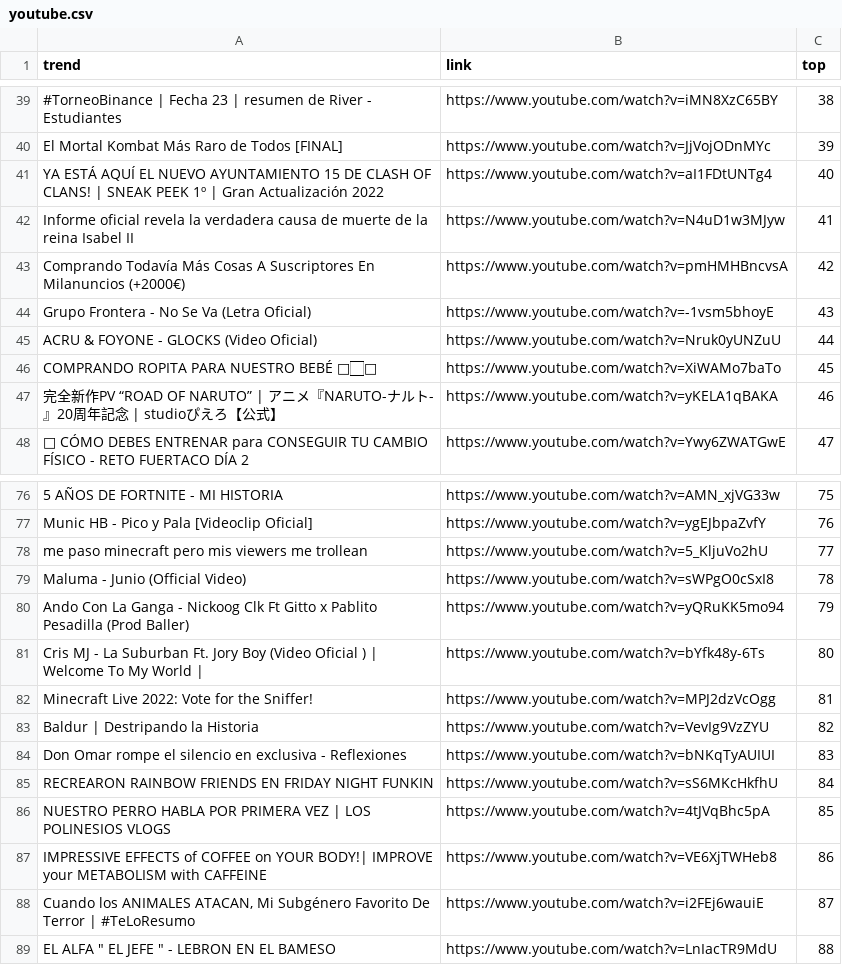
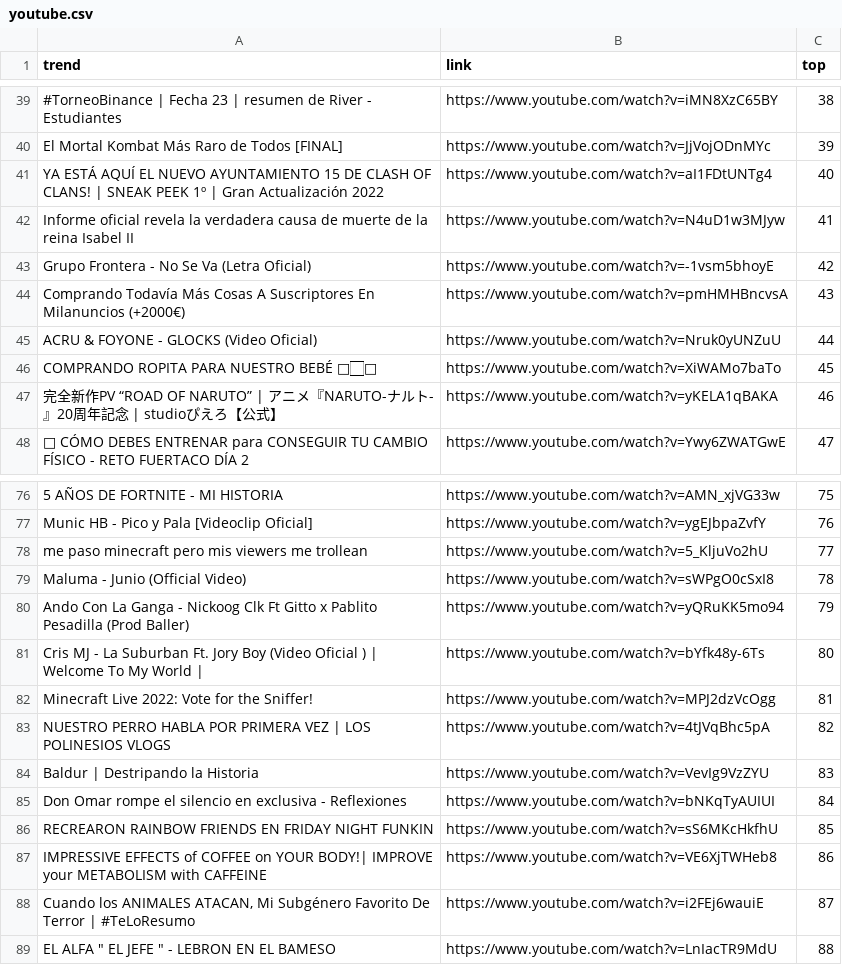
Before and after one commit to cristian-data-science/social_spider_app, a CSV file: resultados/youtube.csv, drawn as a sheet; only a part is shown, gaps mark what is left out.

```diff
--- a/resultados/youtube.csv
+++ b/resultados/youtube.csv
@@ -42,4 +42,4 @@ YA ESTÁ AQUÍ EL NUEVO AYUNTAMIENTO 15 DE CLASH OF CLANS! | SNEAK PEEK 1º | Gr
 Informe oficial revela la verdadera causa de muerte de la reina Isabel II,https://www.youtube.com/watch?v=N4uD1w3MJyw,41
-Comprando Todavía Más Cosas A Suscriptores En Milanuncios (+2000€),https://www.youtube.com/watch?v=pmHMHBncvsA,42
-Grupo Frontera - No Se Va (Letra Oficial),https://www.youtube.com/watch?v=-1vsm5bhoyE,43
+Grupo Frontera - No Se Va (Letra Oficial),https://www.youtube.com/watch?v=-1vsm5bhoyE,42
+Comprando Todavía Más Cosas A Suscriptores En Milanuncios (+2000€),https://www.youtube.com/watch?v=pmHMHBncvsA,43
 ACRU & FOYONE - GLOCKS (Video Oficial),https://www.youtube.com/watch?v=Nruk0yUNZuU,44
@@ -82,6 +82,6 @@ Cris MJ - La Suburban Ft. Jory Boy (Video Oficial ) | Welcome To My World |,http
 Minecraft Live 2022: Vote for the Sniffer!,https://www.youtube.com/watch?v=MPJ2dzVcOgg,81
-Baldur | Destripando la Historia,https://www.youtube.com/watch?v=VevIg9VzZYU,82
-Don Omar rompe el silencio en exclusiva - Reflexiones,https://www.youtube.com/watch?v=bNKqTyAUIUI,83
-RECREARON RAINBOW FRIENDS EN FRIDAY NIGHT FUNKIN,https://www.youtube.com/watch?v=sS6MKcHkfhU,84
-NUESTRO PERRO HABLA POR PRIMERA VEZ | LOS POLINESIOS VLOGS,https://www.youtube.com/watch?v=4tJVqBhc5pA,85
+NUESTRO PERRO HABLA POR PRIMERA VEZ | LOS POLINESIOS VLOGS,https://www.youtube.com/watch?v=4tJVqBhc5pA,82
+Baldur | Destripando la Historia,https://www.youtube.com/watch?v=VevIg9VzZYU,83
+Don Omar rompe el silencio en exclusiva - Reflexiones,https://www.youtube.com/watch?v=bNKqTyAUIUI,84
+RECREARON RAINBOW FRIENDS EN FRIDAY NIGHT FUNKIN,https://www.youtube.com/watch?v=sS6MKcHkfhU,85
 IMPRESSIVE EFFECTS of COFFEE on YOUR BODY!| IMPROVE your METABOLISM with CAFFEINE,https://www.youtube.com/watch?v=VE6XjTWHeb8,86
```
Also changed, not shown: resultados/twitter.csv.
